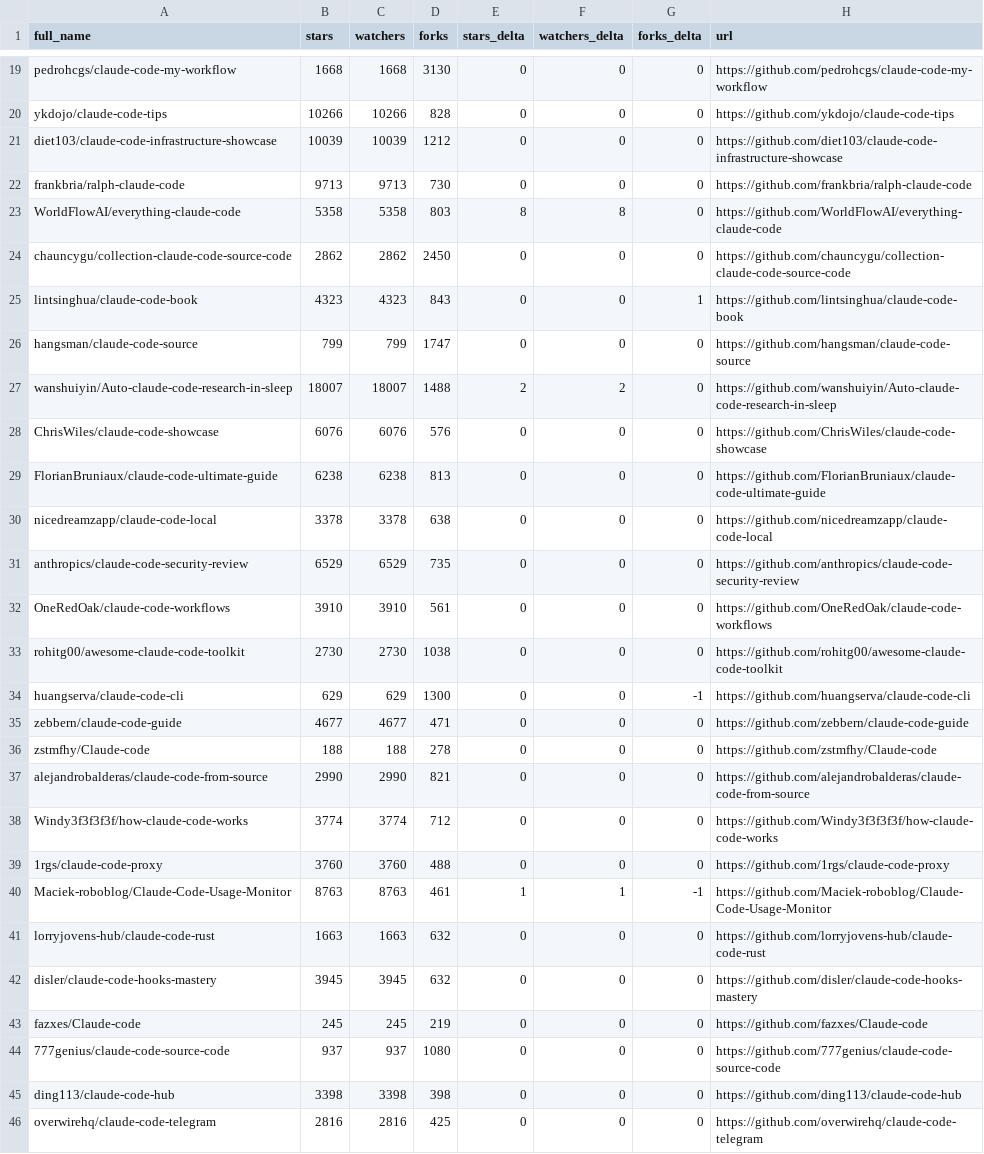
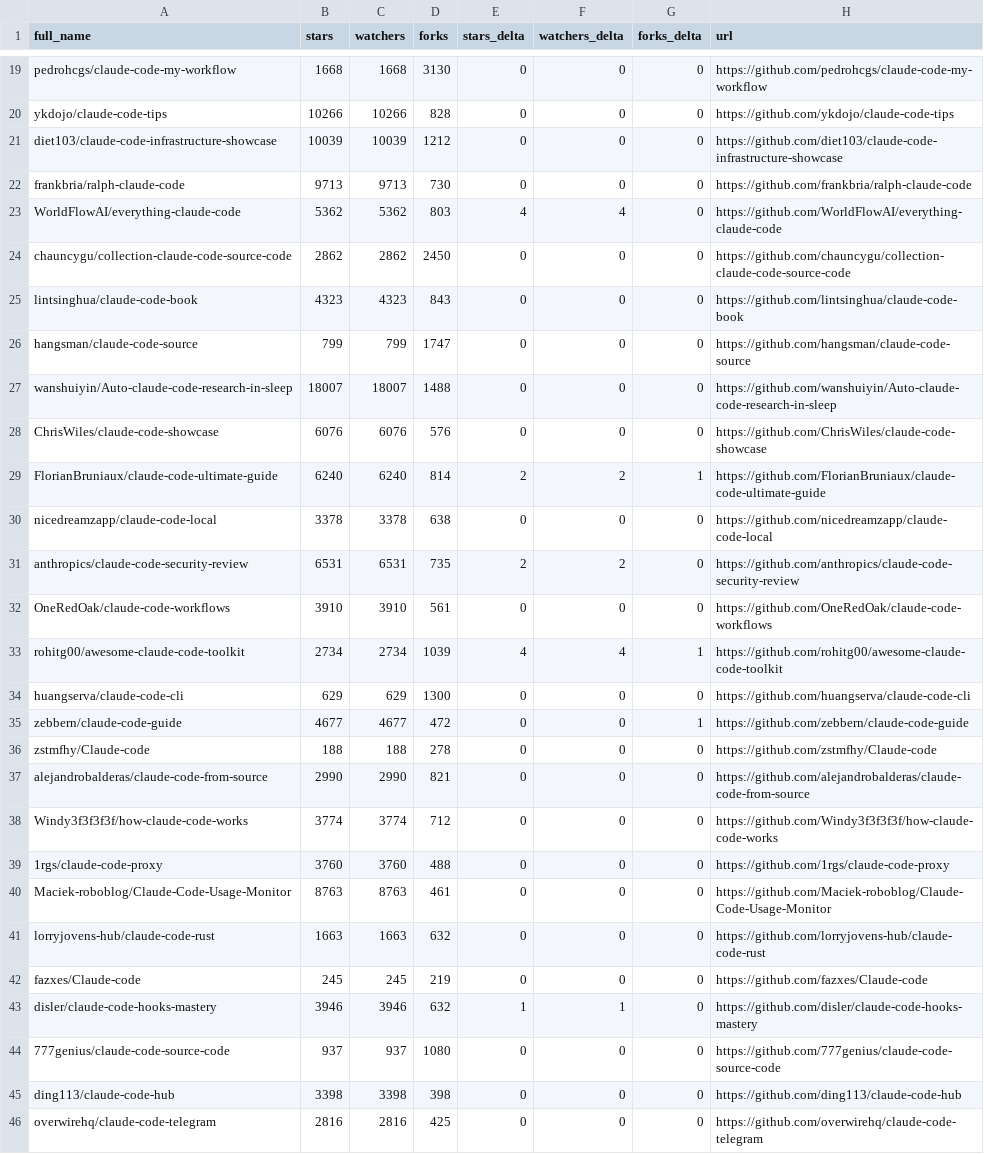
Before and after one commit to mattburnham/awesome-claude-code, a CSV file: data/repo-ticker.csv, drawn as a sheet; only a part is shown, gaps mark what is left out; the diff covers the shown part only.

```diff
--- a/data/repo-ticker.csv
+++ b/data/repo-ticker.csv
@@ -22,15 +22,15 @@ diet103/claude-code-infrastructure-showcase,10039,10039,1212,0,0,0,https://githu
 frankbria/ralph-claude-code,9713,9713,730,0,0,0,https://github.com/frankbria/ralph-claude-code
-WorldFlowAI/everything-claude-code,5358,5358,803,8,8,0,https://github.com/WorldFlowAI/everything-claude-code
+WorldFlowAI/everything-claude-code,5362,5362,803,4,4,0,https://github.com/WorldFlowAI/everything-claude-code
 chauncygu/collection-claude-code-source-code,2862,2862,2450,0,0,0,https://github.com/chauncygu/collection-claude-code-source-code
-lintsinghua/claude-code-book,4323,4323,843,0,0,1,https://github.com/lintsinghua/claude-code-book
+lintsinghua/claude-code-book,4323,4323,843,0,0,0,https://github.com/lintsinghua/claude-code-book
 hangsman/claude-code-source,799,799,1747,0,0,0,https://github.com/hangsman/claude-code-source
-wanshuiyin/Auto-claude-code-research-in-sleep,18007,18007,1488,2,2,0,https://github.com/wanshuiyin/Auto-claude-code-research-in-sleep
+wanshuiyin/Auto-claude-code-research-in-sleep,18007,18007,1488,0,0,0,https://github.com/wanshuiyin/Auto-claude-code-research-in-sleep
 ChrisWiles/claude-code-showcase,6076,6076,576,0,0,0,https://github.com/ChrisWiles/claude-code-showcase
-FlorianBruniaux/claude-code-ultimate-guide,6238,6238,813,0,0,0,https://github.com/FlorianBruniaux/claude-code-ultimate-guide
+FlorianBruniaux/claude-code-ultimate-guide,6240,6240,814,2,2,1,https://github.com/FlorianBruniaux/claude-code-ultimate-guide
 nicedreamzapp/claude-code-local,3378,3378,638,0,0,0,https://github.com/nicedreamzapp/claude-code-local
-anthropics/claude-code-security-review,6529,6529,735,0,0,0,https://github.com/anthropics/claude-code-security-review
+anthropics/claude-code-security-review,6531,6531,735,2,2,0,https://github.com/anthropics/claude-code-security-review
 OneRedOak/claude-code-workflows,3910,3910,561,0,0,0,https://github.com/OneRedOak/claude-code-workflows
-rohitg00/awesome-claude-code-toolkit,2730,2730,1038,0,0,0,https://github.com/rohitg00/awesome-claude-code-toolkit
-huangserva/claude-code-cli,629,629,1300,0,0,-1,https://github.com/huangserva/claude-code-cli
-zebbern/claude-code-guide,4677,4677,471,0,0,0,https://github.com/zebbern/claude-code-guide
+rohitg00/awesome-claude-code-toolkit,2734,2734,1039,4,4,1,https://github.com/rohitg00/awesome-claude-code-toolkit
+huangserva/claude-code-cli,629,629,1300,0,0,0,https://github.com/huangserva/claude-code-cli
+zebbern/claude-code-guide,4677,4677,472,0,0,1,https://github.com/zebbern/claude-code-guide
 zstmfhy/Claude-code,188,188,278,0,0,0,https://github.com/zstmfhy/Claude-code
@@ -39,6 +39,6 @@ Windy3f3f3f3f/how-claude-code-works,3774,3774,712,0,0,0,https://github.com/Windy
 1rgs/claude-code-proxy,3760,3760,488,0,0,0,https://github.com/1rgs/claude-code-proxy
-Maciek-roboblog/Claude-Code-Usage-Monitor,8763,8763,461,1,1,-1,https://github.com/Maciek-roboblog/Claude-Code-Usage-Monitor
+Maciek-roboblog/Claude-Code-Usage-Monitor,8763,8763,461,0,0,0,https://github.com/Maciek-roboblog/Claude-Code-Usage-Monitor
 lorryjovens-hub/claude-code-rust,1663,1663,632,0,0,0,https://github.com/lorryjovens-hub/claude-code-rust
-disler/claude-code-hooks-mastery,3945,3945,632,0,0,0,https://github.com/disler/claude-code-hooks-mastery
 fazxes/Claude-code,245,245,219,0,0,0,https://github.com/fazxes/Claude-code
+disler/claude-code-hooks-mastery,3946,3946,632,1,1,0,https://github.com/disler/claude-code-hooks-mastery
 777genius/claude-code-source-code,937,937,1080,0,0,0,https://github.com/777genius/claude-code-source-code
```
Also changed, not shown: 2 added rows, 2 removed rows, 1 moved row and 66 edited cells elsewhere in this file, 2 other files.
